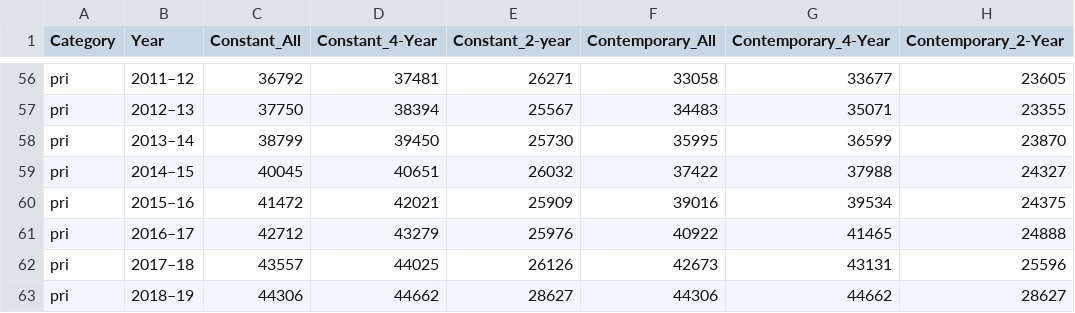
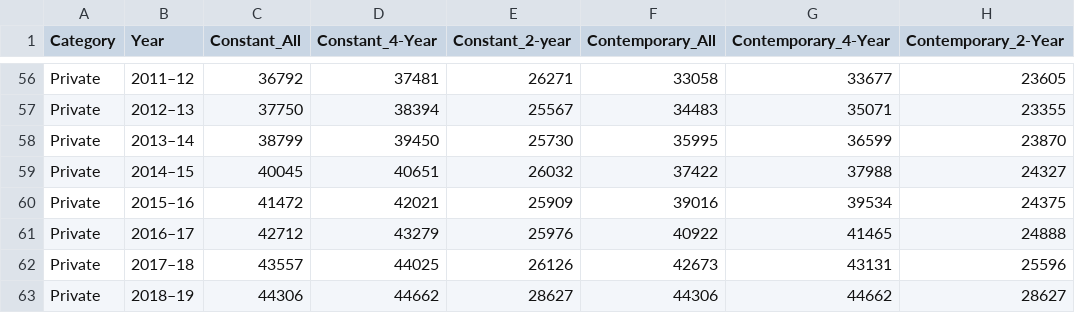
Before and after one commit to eaxworthy/tuition_cost_analysis, a CSV file: data/table.csv, drawn as a sheet; only a part is shown, gaps mark what is left out; the diff covers the shown part only; the diff names each change by its address in the sheet, - before the commit and + after, or states it on an @@ line.

```diff
--- a/data/table.csv
+++ b/data/table.csv
-A56:A63 (Category): pri
+A56:A63 (Category): Private
```
Also changed, not shown: 54 edited cells elsewhere in this file, 4 other files.
